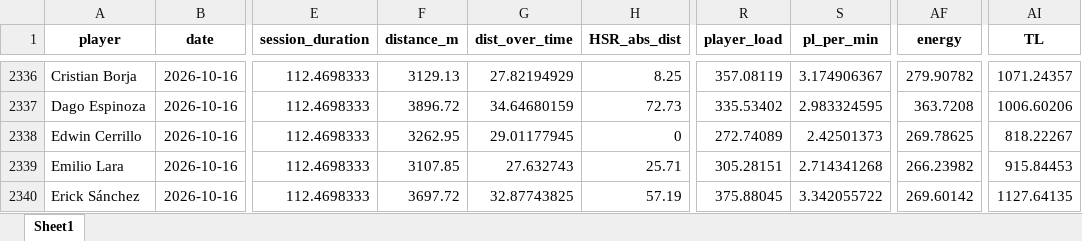
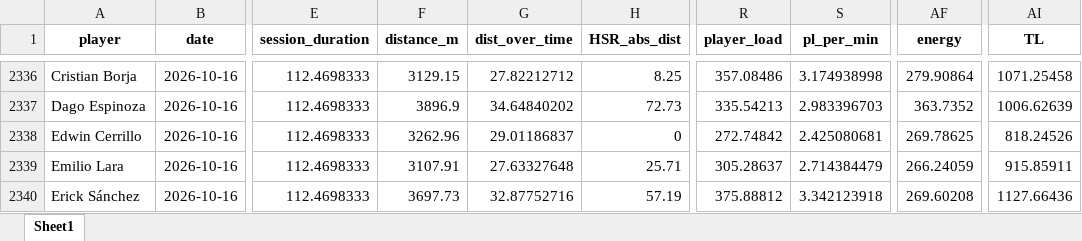
Before and after one commit to mr2293/club_america_dashboard, an Excel workbook: apps/cargas_fisicas_7/data/Sessions_micro01.xlsx, sheet Sheet1, drawn as a sheet; only a part is shown, gaps mark what is left out; values as stored, in another font and other column widths than the file's, no borders; the diff covers the shown part only; the diff names each change by its address in the sheet, - before the commit and + after, or states it on an @@ line.

```diff
--- a/apps/cargas_fisicas_7/data/Sessions_micro01.xlsx (sheet Sheet1)
+++ b/apps/cargas_fisicas_7/data/Sessions_micro01.xlsx (sheet Sheet1)
-F2336 (distance_m): 3129.13
+F2336 (distance_m): 3129.15
-G2336 (dist_over_time): 27.82194929
+G2336 (dist_over_time): 27.82212712
-R2336 (player_load): 357.08119
+R2336 (player_load): 357.08486
-S2336 (pl_per_min): 3.174906367
+S2336 (pl_per_min): 3.174938998
-AF2336 (energy): 279.90782
+AF2336 (energy): 279.90864
-AI2336 (TL): 1071.24357
+AI2336 (TL): 1071.25458
-F2337 (distance_m): 3896.72
+F2337 (distance_m): 3896.9
-G2337 (dist_over_time): 34.64680159
+G2337 (dist_over_time): 34.64840202
-R2337 (player_load): 335.53402
+R2337 (player_load): 335.54213
-S2337 (pl_per_min): 2.983324595
+S2337 (pl_per_min): 2.983396703
-AF2337 (energy): 363.7208
+AF2337 (energy): 363.7352
-AI2337 (TL): 1006.60206
+AI2337 (TL): 1006.62639
-F2338 (distance_m): 3262.95
+F2338 (distance_m): 3262.96
-G2338 (dist_over_time): 29.01177945
+G2338 (dist_over_time): 29.01186837
-R2338 (player_load): 272.74089
+R2338 (player_load): 272.74842
-S2338 (pl_per_min): 2.42501373
+S2338 (pl_per_min): 2.425080681
-AI2338 (TL): 818.22267
+AI2338 (TL): 818.24526
-F2339 (distance_m): 3107.85
+F2339 (distance_m): 3107.91
-G2339 (dist_over_time): 27.632743
+G2339 (dist_over_time): 27.63327648
-R2339 (player_load): 305.28151
+R2339 (player_load): 305.28637
-S2339 (pl_per_min): 2.714341268
+S2339 (pl_per_min): 2.714384479
-AF2339 (energy): 266.23982
+AF2339 (energy): 266.24059
-AI2339 (TL): 915.84453
+AI2339 (TL): 915.85911
-F2340 (distance_m): 3697.72
+F2340 (distance_m): 3697.73
-G2340 (dist_over_time): 32.87743825
+G2340 (dist_over_time): 32.87752716
-R2340 (player_load): 375.88045
+R2340 (player_load): 375.88812
-S2340 (pl_per_min): 3.342055722
+S2340 (pl_per_min): 3.342123918
-AF2340 (energy): 269.60142
+AF2340 (energy): 269.60208
-AI2340 (TL): 1127.64135
+AI2340 (TL): 1127.66436
```
Also changed, not shown: 16 added rows and 87 edited cells elsewhere in this sheet, 2 other files.
